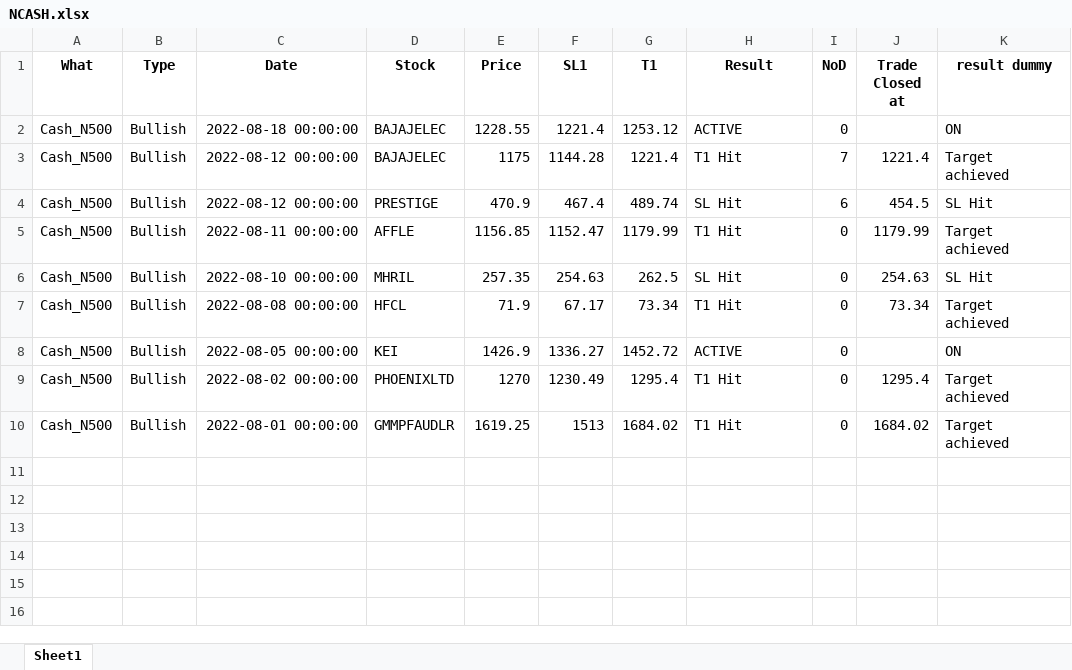
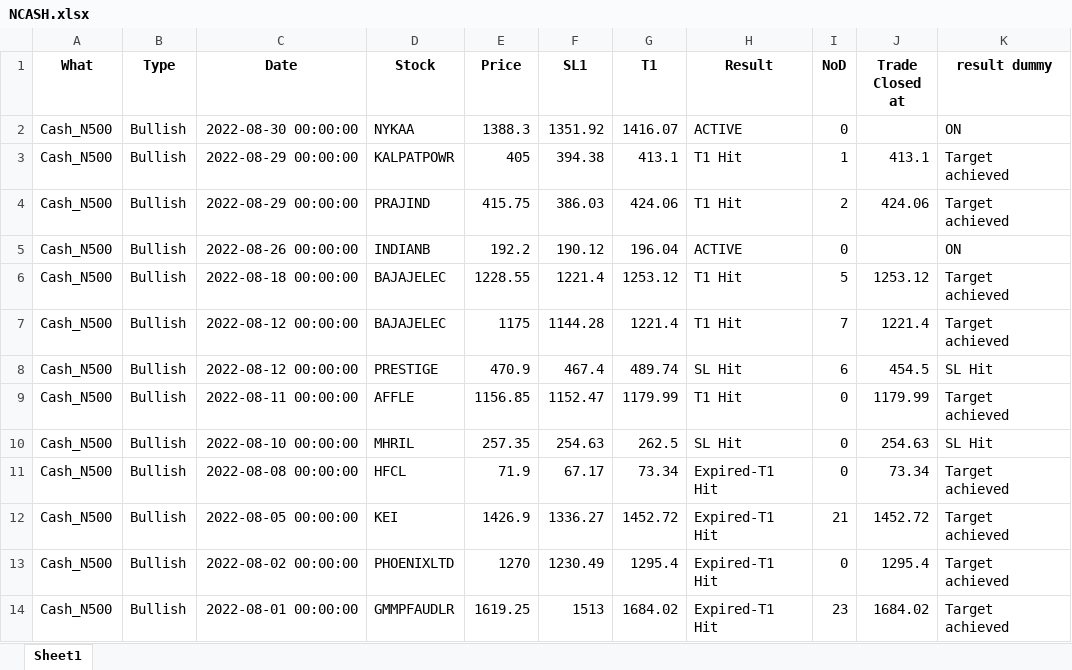
Before and after one commit to yashpundir/stock_model-analysis, an Excel workbook: default/data/NCASH.xlsx, sheet Sheet1, drawn as a sheet; values as stored, in another font and other column widths than the file's, no borders; addresses are those after the commit; the diff names each change by its address in the sheet, - before the commit and + after, or states it on an @@ line.

```diff
--- a/default/data/NCASH.xlsx (sheet Sheet1)
+++ b/default/data/NCASH.xlsx (sheet Sheet1)
+row 2: Cash_N500 | Bullish | 2022-08-30 00:00:00 | NYKAA | 1388.3 | 1351.92 | 1416.07 | ACTIVE | 0 |  | ON
+row 3: Cash_N500 | Bullish | 2022-08-29 00:00:00 | KALPATPOWR | 405 | 394.38 | 413.1 | T1 Hit | 1 | 413.1 | Target achieved
+row 4: Cash_N500 | Bullish | 2022-08-29 00:00:00 | PRAJIND | 415.75 | 386.03 | 424.06 | T1 Hit | 2 | 424.06 | Target achieved
+row 5: Cash_N500 | Bullish | 2022-08-26 00:00:00 | INDIANB | 192.2 | 190.12 | 196.04 | ACTIVE | 0 |  | ON
-H6 (Result): ACTIVE
+H6 (Result): T1 Hit
-I6 (NoD): 0
+I6 (NoD): 5
-J6 (Trade Closed at): (empty)
+J6 (Trade Closed at): 1253.12
-K6 (result dummy): ON
+K6 (result dummy): Target achieved
-H11 (Result): T1 Hit
+H11 (Result): Expired-T1 Hit
-H12 (Result): ACTIVE
+H12 (Result): Expired-T1 Hit
-I12 (NoD): 0
+I12 (NoD): 21
-J12 (Trade Closed at): (empty)
+J12 (Trade Closed at): 1452.72
-K12 (result dummy): ON
+K12 (result dummy): Target achieved
-H13:H14 (Result): T1 Hit
+H13:H14 (Result): Expired-T1 Hit
-I14 (NoD): 0
+I14 (NoD): 23
```
Also changed, not shown: default/data/FnO.xlsx, default/data/NCASH_Other.xlsx, 20 other files.
